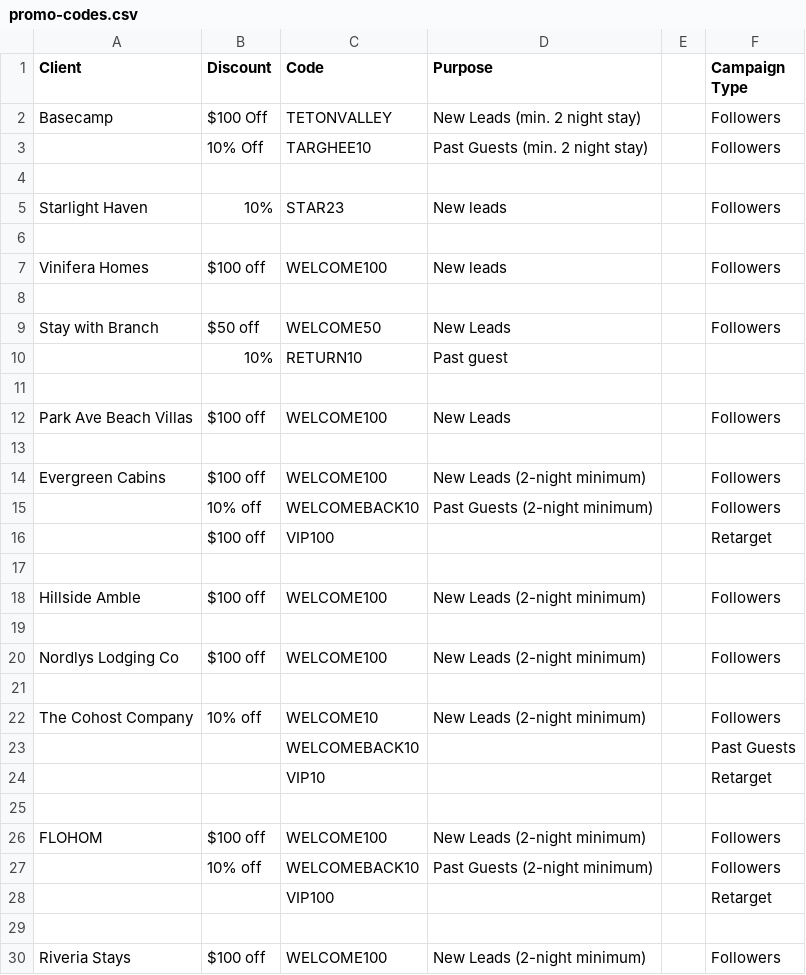
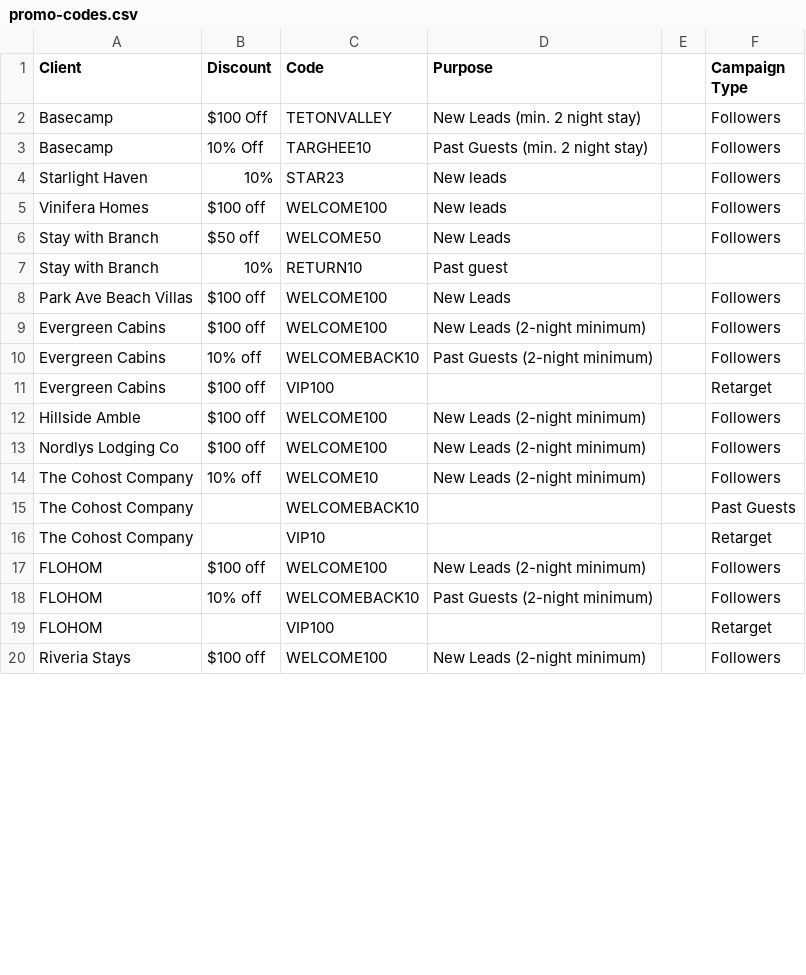
Before and after one commit to hiddengem-webteam/ads-roi-dashboard, a CSV file: data/promo-codes.csv, drawn as a sheet; only a part is shown; the diff covers the shown part only.

```diff
--- a/data/promo-codes.csv
+++ b/data/promo-codes.csv
@@ -2,29 +2,19 @@ Client,Discount,Code,Purpose,,Campaign Type
 Basecamp,$100 Off,TETONVALLEY,New Leads (min. 2 night stay),,Followers
-,10% Off,TARGHEE10,Past Guests (min. 2 night stay),,Followers
-,,,,,
+Basecamp,10% Off,TARGHEE10,Past Guests (min. 2 night stay),,Followers
 Starlight Haven,10%,STAR23,New leads,,Followers
-,,,,,
 Vinifera Homes,$100 off,WELCOME100,New leads,,Followers
-,,,,,
 Stay with Branch,$50 off,WELCOME50,New Leads,,Followers
-,10%,RETURN10,Past guest,,
-,,,,,
+Stay with Branch,10%,RETURN10,Past guest,,
 Park Ave Beach Villas,$100 off,WELCOME100,New Leads,,Followers
-,,,,,
 Evergreen Cabins,$100 off,WELCOME100,New Leads (2-night minimum),,Followers
-,10% off,WELCOMEBACK10,Past Guests (2-night minimum),,Followers
-,$100 off,VIP100,,,Retarget
-,,,,,
+Evergreen Cabins,10% off,WELCOMEBACK10,Past Guests (2-night minimum),,Followers
+Evergreen Cabins,$100 off,VIP100,,,Retarget
 Hillside Amble,$100 off,WELCOME100,New Leads (2-night minimum),,Followers
-,,,,,
 Nordlys Lodging Co,$100 off,WELCOME100,New Leads (2-night minimum),,Followers
-,,,,,
 The Cohost Company,10% off,WELCOME10,New Leads (2-night minimum),,Followers
-,,WELCOMEBACK10,,,Past Guests
-,,VIP10,,,Retarget
-,,,,,
+The Cohost Company,,WELCOMEBACK10,,,Past Guests
+The Cohost Company,,VIP10,,,Retarget
 FLOHOM,$100 off,WELCOME100,New Leads (2-night minimum),,Followers
-,10% off,WELCOMEBACK10,Past Guests (2-night minimum),,Followers
-,,VIP100,,,Retarget
-,,,,,
+FLOHOM,10% off,WELCOMEBACK10,Past Guests (2-night minimum),,Followers
+FLOHOM,,VIP100,,,Retarget
 Riveria Stays,$100 off,WELCOME100,New Leads (2-night minimum),,Followers
```
Also changed, not shown: 1 added row, 49 removed rows and 81 edited cells elsewhere in this file, 4 other files.
